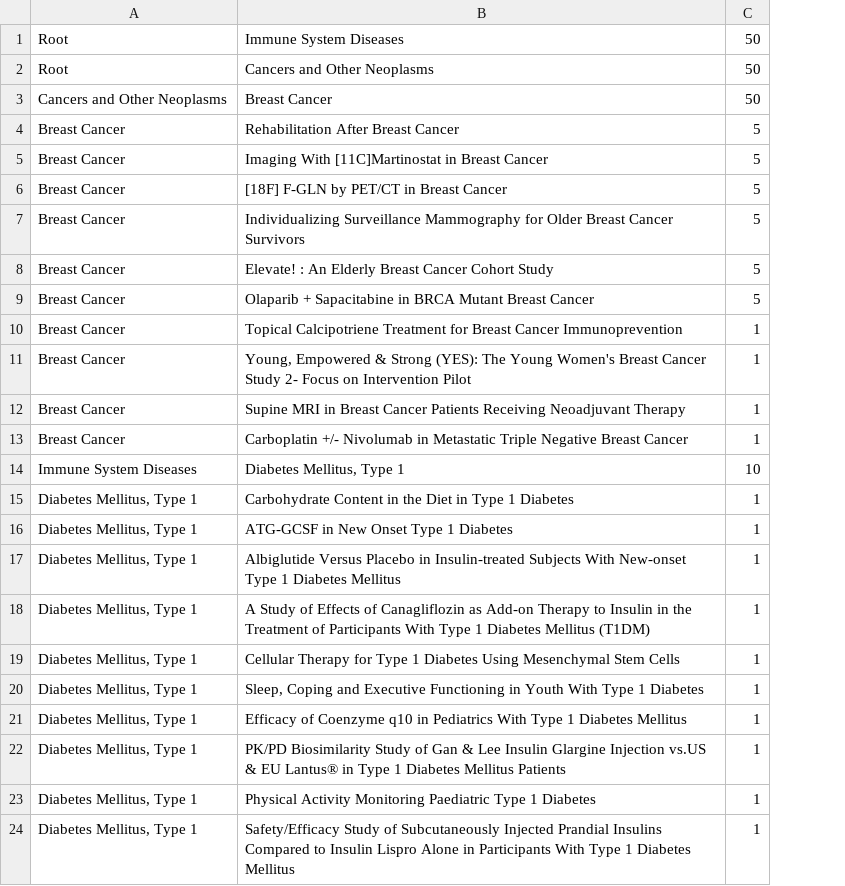
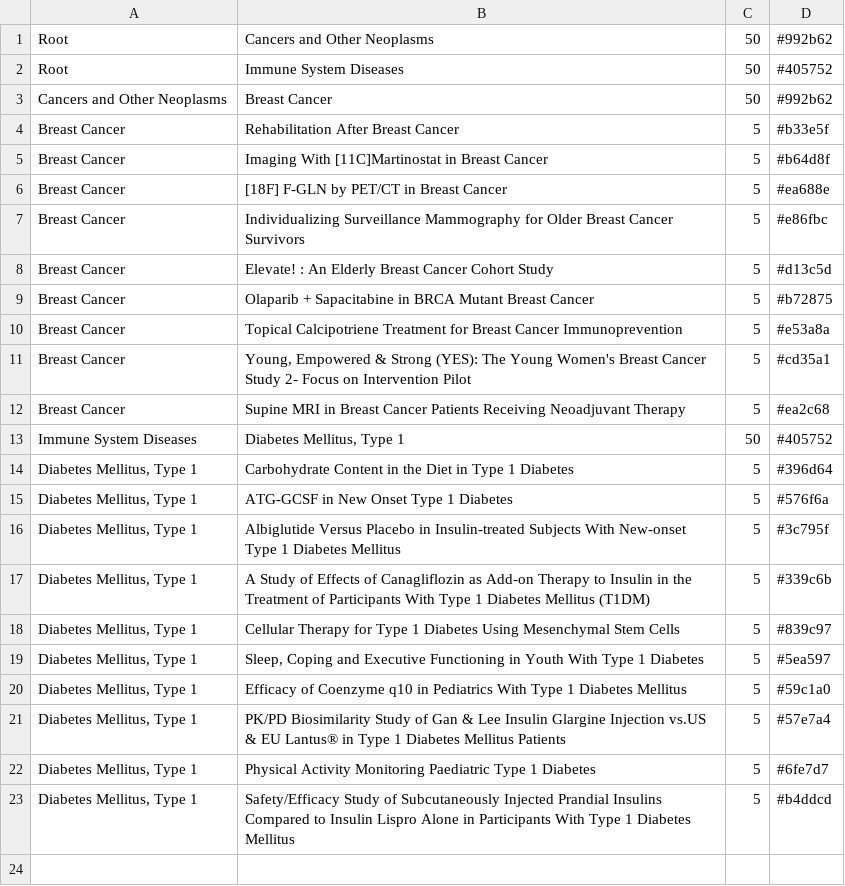
Before and after one commit to ProjectEir/ProjectEir.github.io, a CSV file: data/data.csv, drawn as a sheet; removed rows and columns are numbered as before the commit, all else as after; the diff names each change by its address in the sheet, - before the commit and + after, or states it on an @@ line.

Commit message:
Added colors to data

```diff
--- a/data/data.csv
+++ b/data/data.csv
+column D, rows 2-23: #405752 | #992b62 | #b33e5f | #b64d8f | #ea688e | #e86fbc | #d13c5d | #b72875 | #e53a8a | #cd35a1 | #ea2c68 | #405752 | #396d64 | #576f6a | #3c795f | #339c6b | #839c97 | #5ea597 | #59c1a0 | #57e7a4 | #6fe7d7 | #b4ddcd
@@ row 2 moved to row 1: Root @@
-C10:C12: 1
+C10:C12: 5
-row 13: Breast Cancer | Carboplatin +/- Nivolumab in Metastatic Triple Negative Breast Cancer | 1
-C13: 10
+C13: 50
-C14:C23: 1
+C14:C23: 5
```
